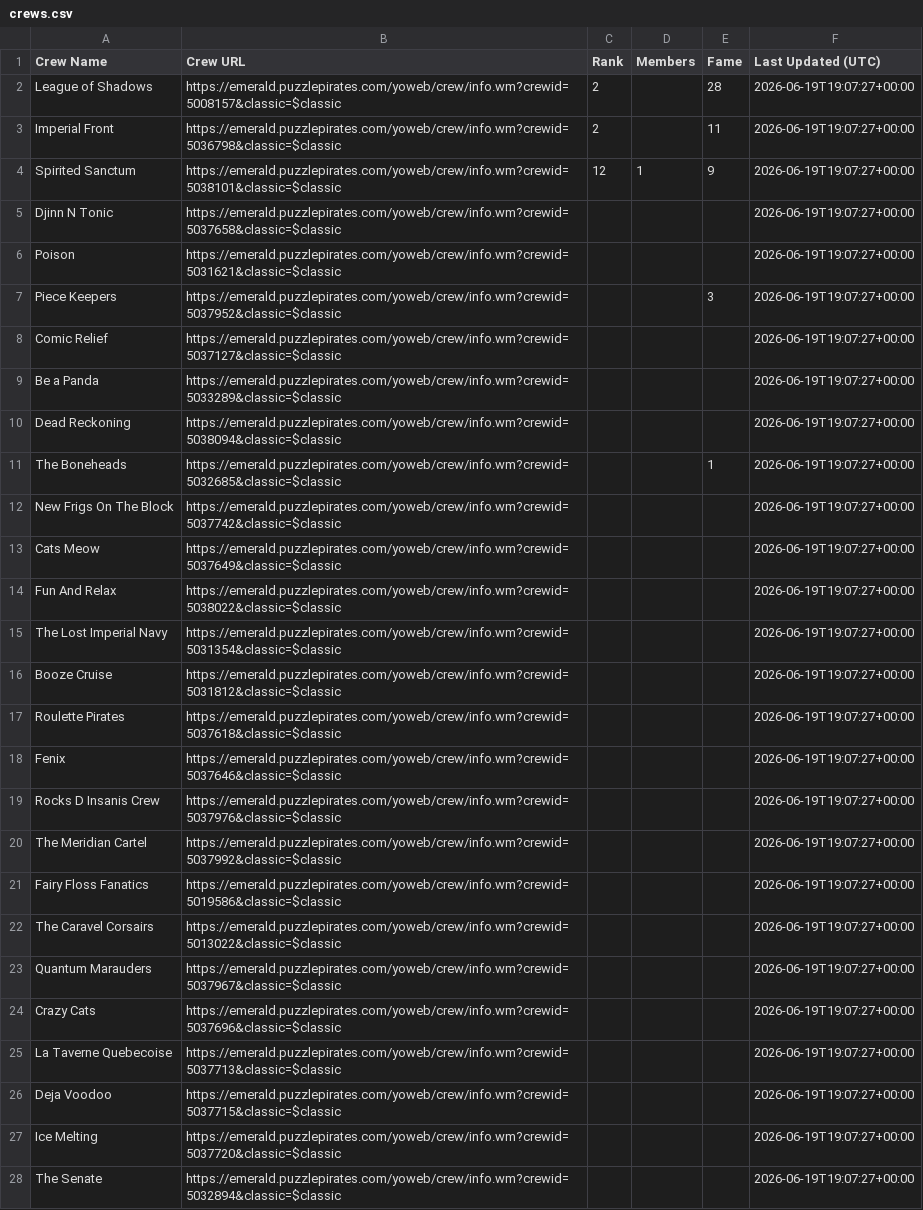
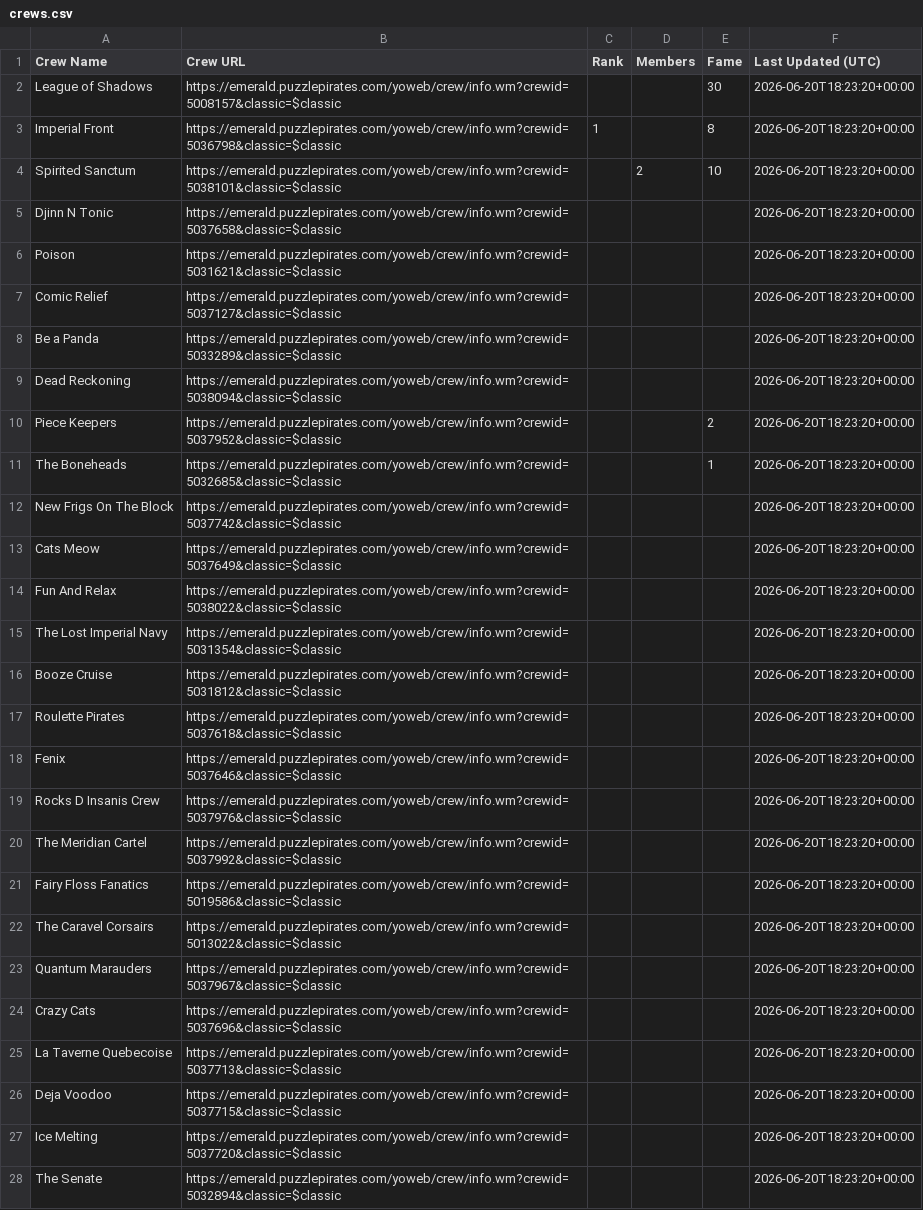
Before and after one commit to RikitoC/RikitoC.github.io, a CSV file: data/crews.csv, drawn as a sheet; removed rows and columns are numbered as before the commit, all else as after; the diff names each change by its address in the sheet, - before the commit and + after, or states it on an @@ line.

```diff
--- a/data/crews.csv
+++ b/data/crews.csv
-C2 (Rank): 2
+C2 (Rank): (empty)
-E2 (Fame): 28
+E2 (Fame): 30
-F2:F6 (Last Updated (UTC)): 2026-06-19T19:07:27+00:00
+F2:F6 (Last Updated (UTC)): 2026-06-20T18:23:20+00:00
-C3 (Rank): 2
+C3 (Rank): 1
-E3 (Fame): 11
+E3 (Fame): 8
-C4 (Rank): 12
+C4 (Rank): (empty)
-D4 (Members): 1
+D4 (Members): 2
-E4 (Fame): 9
+E4 (Fame): 10
-row 7: Piece Keepers | https://emerald.puzzlepirates.com/yoweb/crew/info.wm?crewid=5037952&classic=$classic |  |  | 3 | 2026-06-19T19:07:27+00:00
-F7:F9 (Last Updated (UTC)): 2026-06-19T19:07:27+00:00
+F7:F9 (Last Updated (UTC)): 2026-06-20T18:23:20+00:00
+row 10: Piece Keepers | https://emerald.puzzlepirates.com/yoweb/crew/info.wm?crewid=5037952&classic=$classic |  |  | 2 | 2026-06-20T18:23:20+00:00
-F11:F28 (Last Updated (UTC)): 2026-06-19T19:07:27+00:00
+F11:F28 (Last Updated (UTC)): 2026-06-20T18:23:20+00:00
```
Also changed, not shown: data/crew_details.csv, data/external_pirates_latest.csv, 4 other files.
